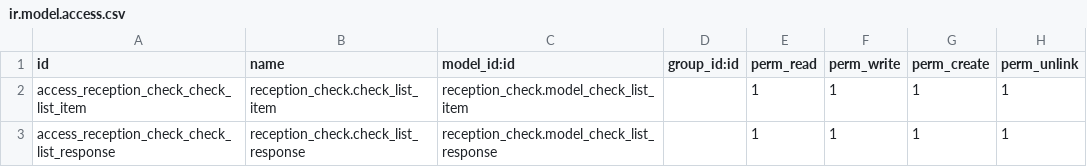
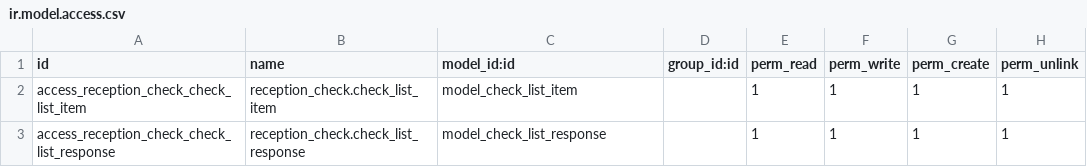
Before and after one commit to felipecarocadimabe/odoo_12_reception_check_list, a CSV file: security/ir.model.access.csv, drawn as a sheet.

Commit message:
modificación a permisos para odoo.sh

```diff
--- a/security/ir.model.access.csv
+++ b/security/ir.model.access.csv
@@ -1,3 +1,3 @@
 id,name,model_id:id,group_id:id,perm_read,perm_write,perm_create,perm_unlink
-access_reception_check_check_list_item,reception_check.check_list_item,reception_check.model_check_list_item,,1,1,1,1
-access_reception_check_check_list_response,reception_check.check_list_response,reception_check.model_check_list_response,,1,1,1,1
+access_reception_check_check_list_item,reception_check.check_list_item,model_check_list_item,,1,1,1,1
+access_reception_check_check_list_response,reception_check.check_list_response,model_check_list_response,,1,1,1,1
```
